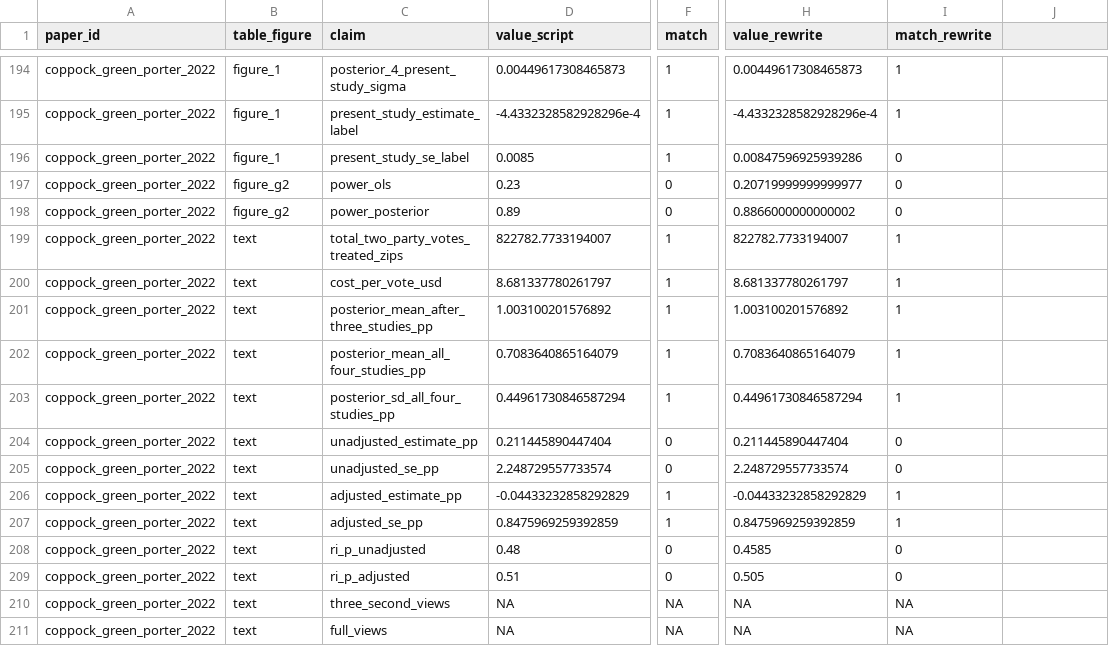
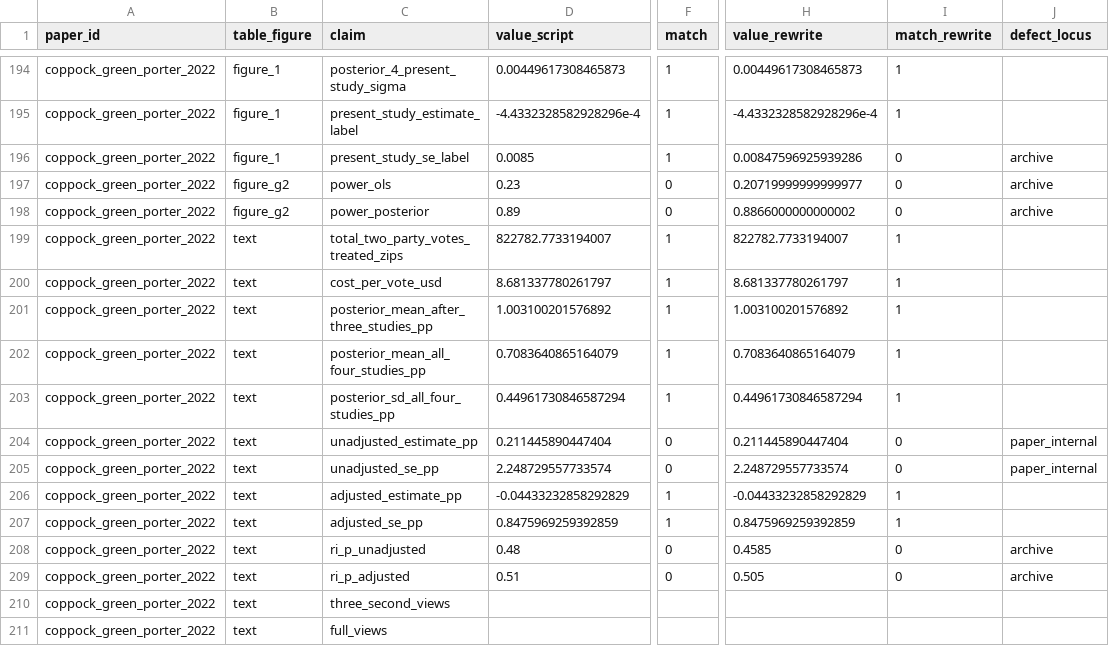
Before and after one commit to active-maintenance-aec/coppock_green_porter_2022, a CSV file: ground_truth/coppock_green_porter_2022_ground_truth.csv, drawn as a sheet; only a part is shown, gaps mark what is left out; the diff covers the shown part only; the diff names each change by its address in the sheet, - before the commit and + after, or states it on an @@ line.

Commit message:
Add defect_locus to the ground truth, and normalise the schema
A match_rewrite of 0 read as "the maintained rewrite failed". Across the
twelve migrated papers it almost never means that: of 33 such rows, 23
are the article contradicting its own tables, 5 are defects in the
deposited code, 4 are the environment moving underneath it, and 1 is
ours. Pooling these files to report "N of M claims reproduce" would
have understated the rewrites and hidden the actual finding.

defect_locus records where the fault lies: paper_internal, archive,
environment, or rewrite. It is blank where the claim reproduces.

The schema is also normalised so the twelve files bind without
renaming: pdf_value/script_value become value_paper/value_script,
location/description become table_figure/claim, and the two files that
label a claim across several columns gain a synthesised claim column
alongside the originals.

```diff
--- a/ground_truth/coppock_green_porter_2022_ground_truth.csv
+++ b/ground_truth/coppock_green_porter_2022_ground_truth.csv
-J1: (empty)
+J1: defect_locus
-J196:J198 (defect_locus): (empty)
+J196:J198 (defect_locus): archive
-J204:J205 (defect_locus): (empty)
+J204:J205 (defect_locus): paper_internal
-J208:J209 (defect_locus): (empty)
+J208:J209 (defect_locus): archive
-D210:D211 (value_script): NA
+D210:D211 (value_script): (empty)
-F210:F211 (match): NA
+F210:F211 (match): (empty)
-H210:H211 (value_rewrite): NA
+H210:H211 (value_rewrite): (empty)
-I210:I211 (match_rewrite): NA
+I210:I211 (match_rewrite): (empty)
```
Also changed, not shown: 112 edited cells elsewhere in this file.
